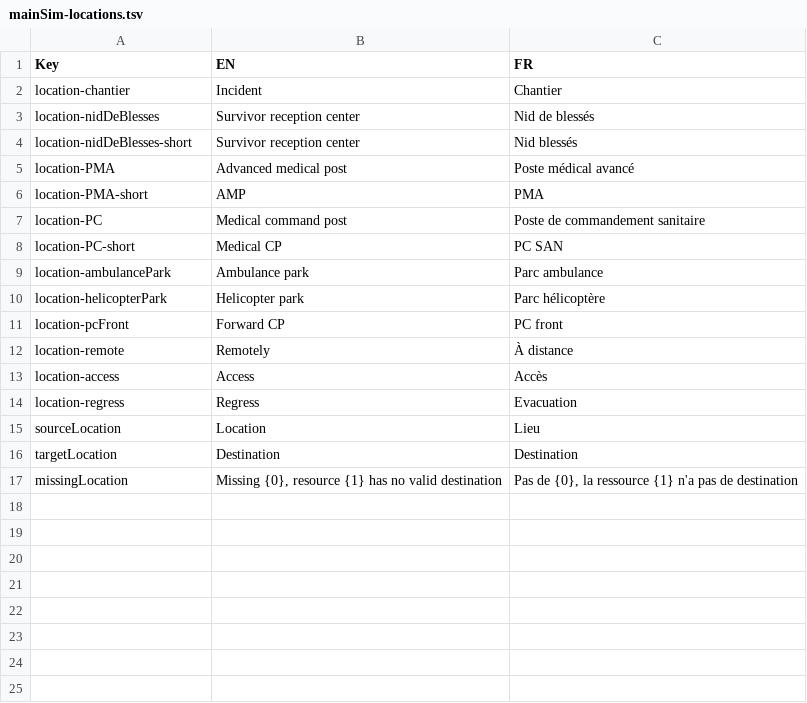
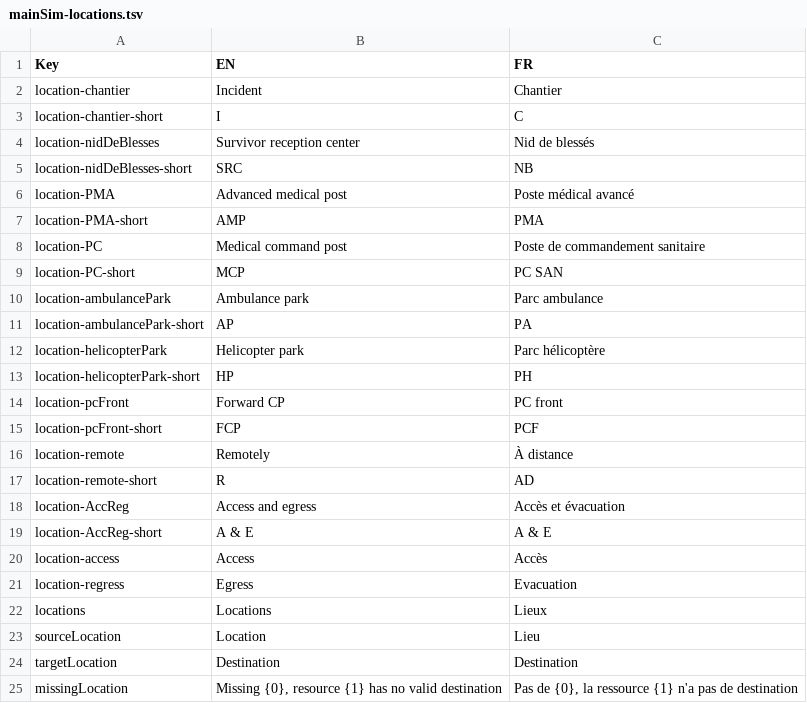
Before and after one commit to Heigvd/mimms, a TSV file: gameModel/files/translations/mainSim-locations.tsv, drawn as a sheet.

```diff
--- a/gameModel/files/translations/mainSim-locations.tsv
+++ b/gameModel/files/translations/mainSim-locations.tsv
@@ -2,4 +2,5 @@ Key	EN	FR
 location-chantier	Incident	Chantier
+location-chantier-short	I	C
 location-nidDeBlesses	Survivor reception center	Nid de blessés
-location-nidDeBlesses-short	Survivor reception center	Nid blessés
+location-nidDeBlesses-short	SRC	NB
 location-PMA	Advanced medical post	Poste médical avancé
@@ -7,9 +8,16 @@ location-PMA-short	AMP	PMA
 location-PC	Medical command post	Poste de commandement sanitaire
-location-PC-short	Medical CP	PC SAN
+location-PC-short	MCP	PC SAN
 location-ambulancePark	Ambulance park	Parc ambulance
+location-ambulancePark-short	AP	PA
 location-helicopterPark	Helicopter park	Parc hélicoptère
+location-helicopterPark-short	HP	PH
 location-pcFront	Forward CP	PC front
+location-pcFront-short	FCP	PCF
 location-remote	Remotely	À distance
+location-remote-short	R	AD
+location-AccReg	Access and egress	Accès et évacuation
+location-AccReg-short	A & E	A & E
 location-access	Access	Accès
-location-regress	Regress	Evacuation
+location-regress	Egress	Evacuation
+locations	Locations	Lieux
 sourceLocation	Location	Lieu
```
Also changed, not shown: 19 other files.
